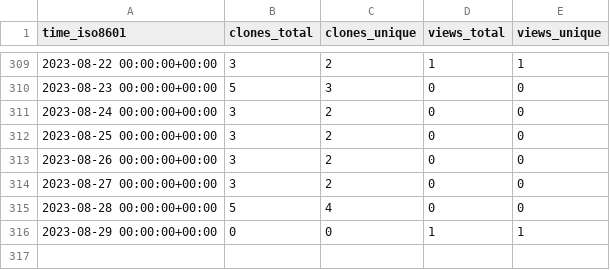
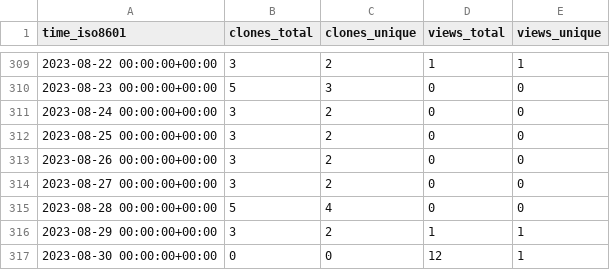
Before and after one commit to mrtj/cookiecutter-panorama, a CSV file: mrtj/cookiecutter-panorama/ghrs-data/views_clones_aggregate.csv, drawn as a sheet; only a part is shown, gaps mark what is left out.

```diff
--- a/mrtj/cookiecutter-panorama/ghrs-data/views_clones_aggregate.csv
+++ b/mrtj/cookiecutter-panorama/ghrs-data/views_clones_aggregate.csv
@@ -315,2 +315,3 @@ time_iso8601,clones_total,clones_unique,views_total,views_unique
 2023-08-28 00:00:00+00:00,5,4,0,0
-2023-08-29 00:00:00+00:00,0,0,1,1
+2023-08-29 00:00:00+00:00,3,2,1,1
+2023-08-30 00:00:00+00:00,0,0,12,1
```
Also changed, not shown: 1 other file.
